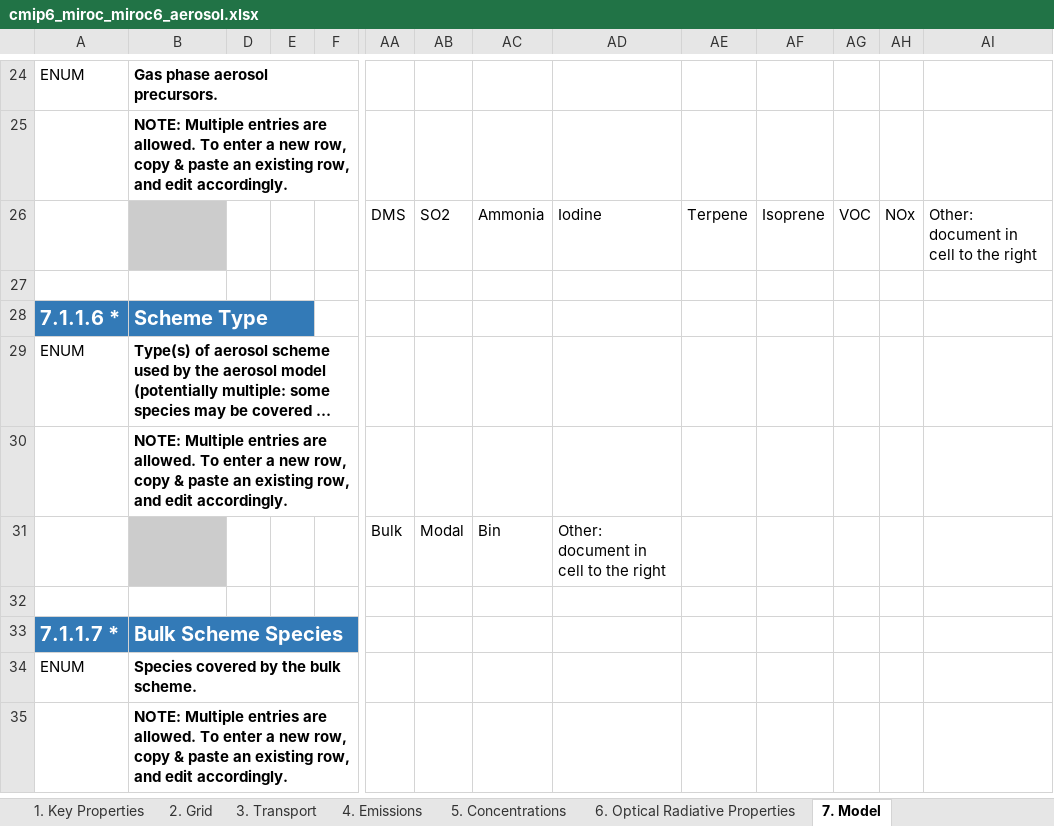
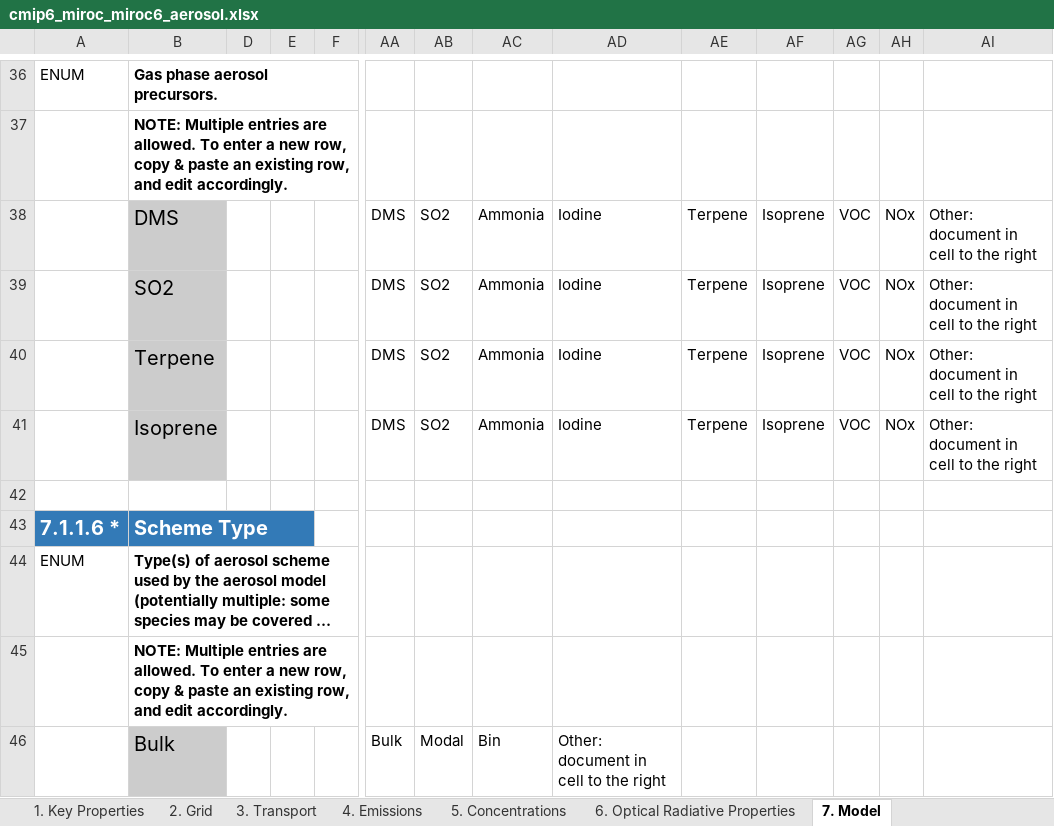
Before and after one commit to ES-DOC-INSTITUTIONAL/miroc, an Excel workbook: cmip6/models/miroc6/cmip6_miroc_miroc6_aerosol.xlsx, sheet 7. Model, drawn as a sheet; only a part is shown, gaps mark what is left out; the shorter side is filled out with more unchanged rows; long unchanged cells end in …; values as stored, in another font and other column widths than the file's, no borders; addresses are those after the commit; rows hold the shown columns only; the diff covers the shown part only; the diff names each change by its address in the sheet, - before the commit and + after, or states it on an @@ line.

```diff
--- a/cmip6/models/miroc6/cmip6_miroc_miroc6_aerosol.xlsx (sheet 7. Model)
+++ b/cmip6/models/miroc6/cmip6_miroc_miroc6_aerosol.xlsx (sheet 7. Model)
-B38: (empty)
+B38: DMS
+row 39:  | SO2 |  |  |  | DMS | SO2 | Ammonia | Iodine | Terpene | Isoprene | VOC | NOx | Other: document in cell to the right
+row 40:  | Terpene |  |  |  | DMS | SO2 | Ammonia | Iodine | Terpene | Isoprene | VOC | NOx | Other: document in cell to the right
+row 41:  | Isoprene |  |  |  | DMS | SO2 | Ammonia | Iodine | Terpene | Isoprene | VOC | NOx | Other: document in cell to the right
-B46: (empty)
+B46: Bulk
```
Also changed, not shown: 16 added rows and 5 edited cells elsewhere in this sheet, sheet 4. Emissions, sheet 1. Key Properties, sheet 6. Optical Radiative Properties, sheet 3. Transport, sheet 2. Grid, 1 other file.
